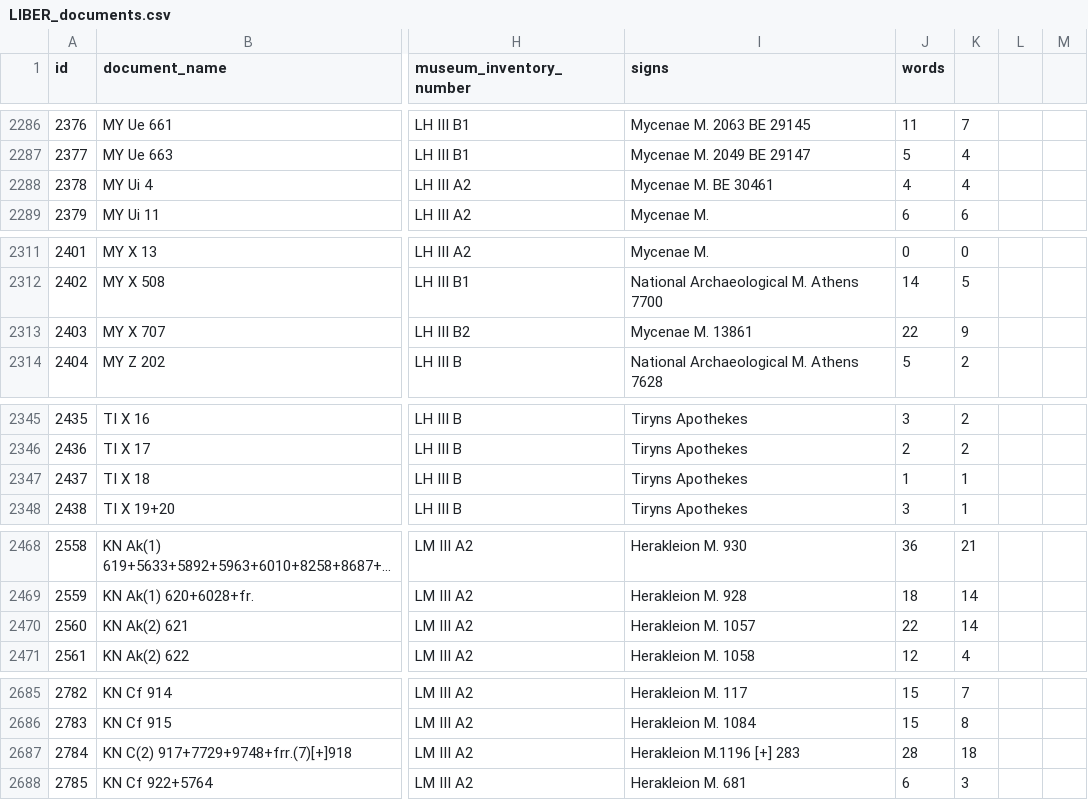
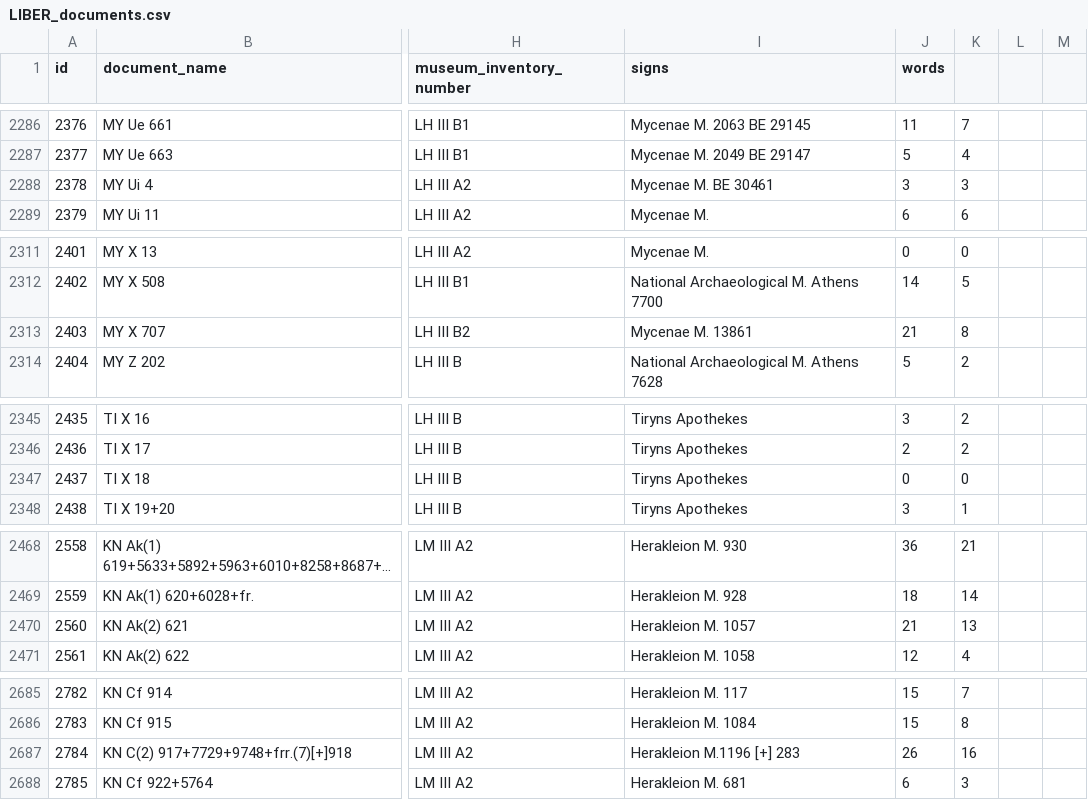
Before and after one commit to SirAlex01/LALB-DM-Project, a CSV file: LIBER_documents.csv, drawn as a sheet; only a part is shown, gaps mark what is left out; long unchanged cells end in …; the diff covers the shown part only; the diff names each change by its address in the sheet, - before the commit and + after, or states it on an @@ line.

```diff
--- a/LIBER_documents.csv
+++ b/LIBER_documents.csv
-J2288 (words): 4
+J2288 (words): 3
-K2288: 4
+K2288: 3
-J2313 (words): 22
+J2313 (words): 21
-K2313: 9
+K2313: 8
-J2347 (words): 1
+J2347 (words): 0
-K2347: 1
+K2347: 0
-J2470 (words): 22
+J2470 (words): 21
-K2470: 14
+K2470: 13
-J2687 (words): 28
+J2687 (words): 26
-K2687: 18
+K2687: 16
```
Also changed, not shown: 40 edited cells elsewhere in this file, 3 other files.
